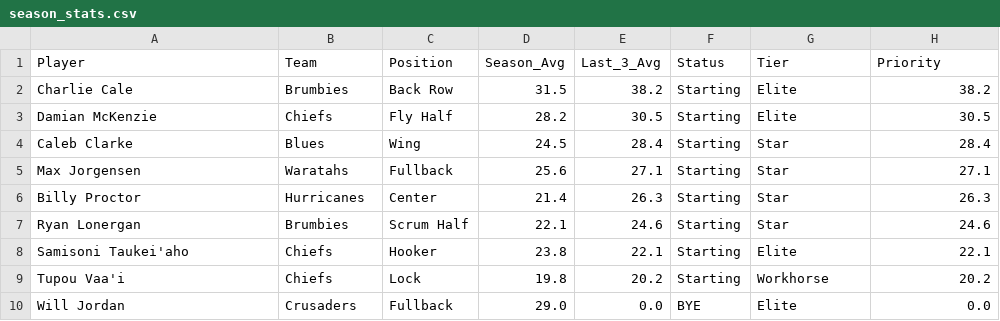
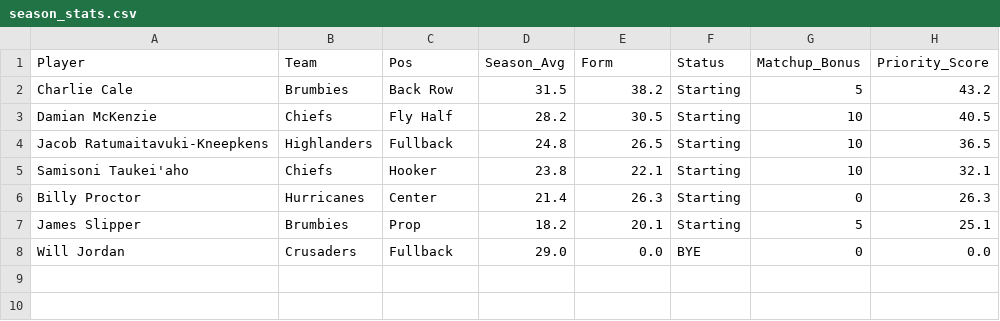
Before and after one commit to danweal-svg/rugby-fantasy-master, a CSV file: season_stats.csv, drawn as a sheet.

Commit message:
Add files via upload

```diff
--- a/season_stats.csv
+++ b/season_stats.csv
@@ -1,10 +1,8 @@
-Player,Team,Position,Season_Avg,Last_3_Avg,Status,Tier,Priority
-Charlie Cale,Brumbies,Back Row,31.5,38.2,Starting,Elite,38.2
-Damian McKenzie,Chiefs,Fly Half,28.2,30.5,Starting,Elite,30.5
-Caleb Clarke,Blues,Wing,24.5,28.4,Starting,Star,28.4
-Max Jorgensen,Waratahs,Fullback,25.6,27.1,Starting,Star,27.1
-Billy Proctor,Hurricanes,Center,21.4,26.3,Starting,Star,26.3
-Ryan Lonergan,Brumbies,Scrum Half,22.1,24.6,Starting,Star,24.6
-Samisoni Taukei'aho,Chiefs,Hooker,23.8,22.1,Starting,Elite,22.1
-Tupou Vaa'i,Chiefs,Lock,19.8,20.2,Starting,Workhorse,20.2
-Will Jordan,Crusaders,Fullback,29.0,0.0,BYE,Elite,0.0
+Player,Team,Pos,Season_Avg,Form,Status,Matchup_Bonus,Priority_Score
+Charlie Cale,Brumbies,Back Row,31.5,38.2,Starting,5,43.2
+Damian McKenzie,Chiefs,Fly Half,28.2,30.5,Starting,10,40.5
+Jacob Ratumaitavuki-Kneepkens,Highlanders,Fullback,24.8,26.5,Starting,10,36.5
+Samisoni Taukei'aho,Chiefs,Hooker,23.8,22.1,Starting,10,32.1
+Billy Proctor,Hurricanes,Center,21.4,26.3,Starting,0,26.3
+James Slipper,Brumbies,Prop,18.2,20.1,Starting,5,25.1
+Will Jordan,Crusaders,Fullback,29.0,0.0,BYE,0,0.0
```
